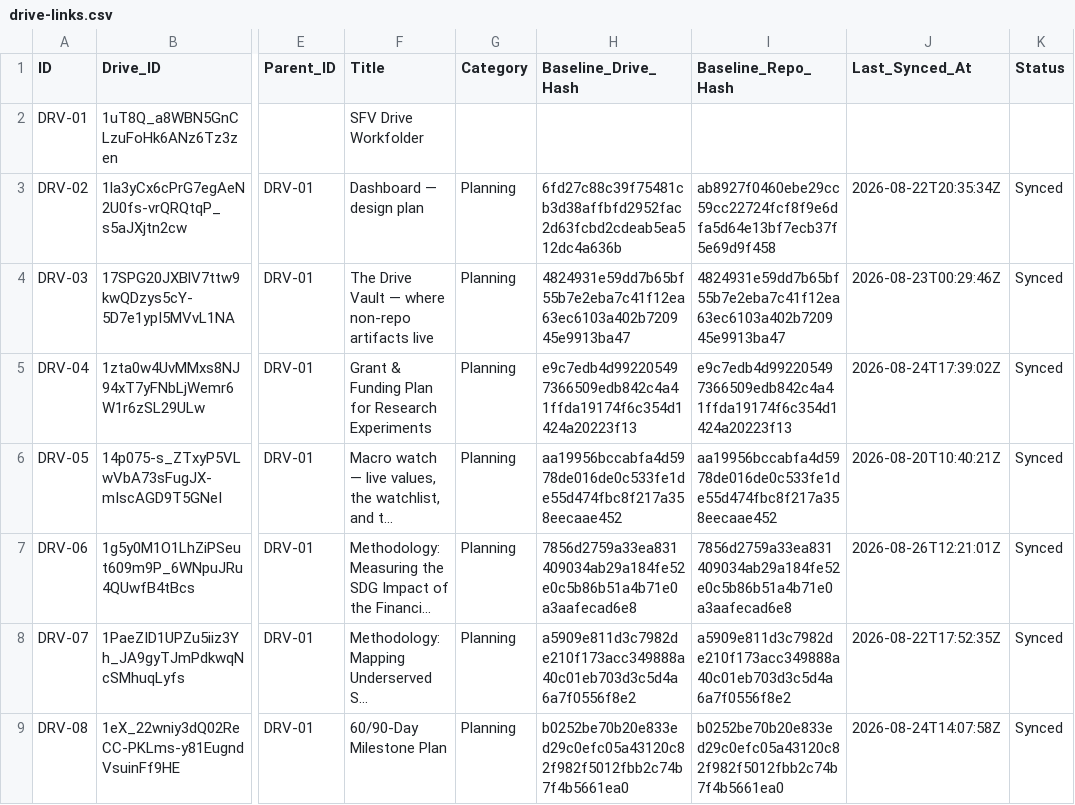
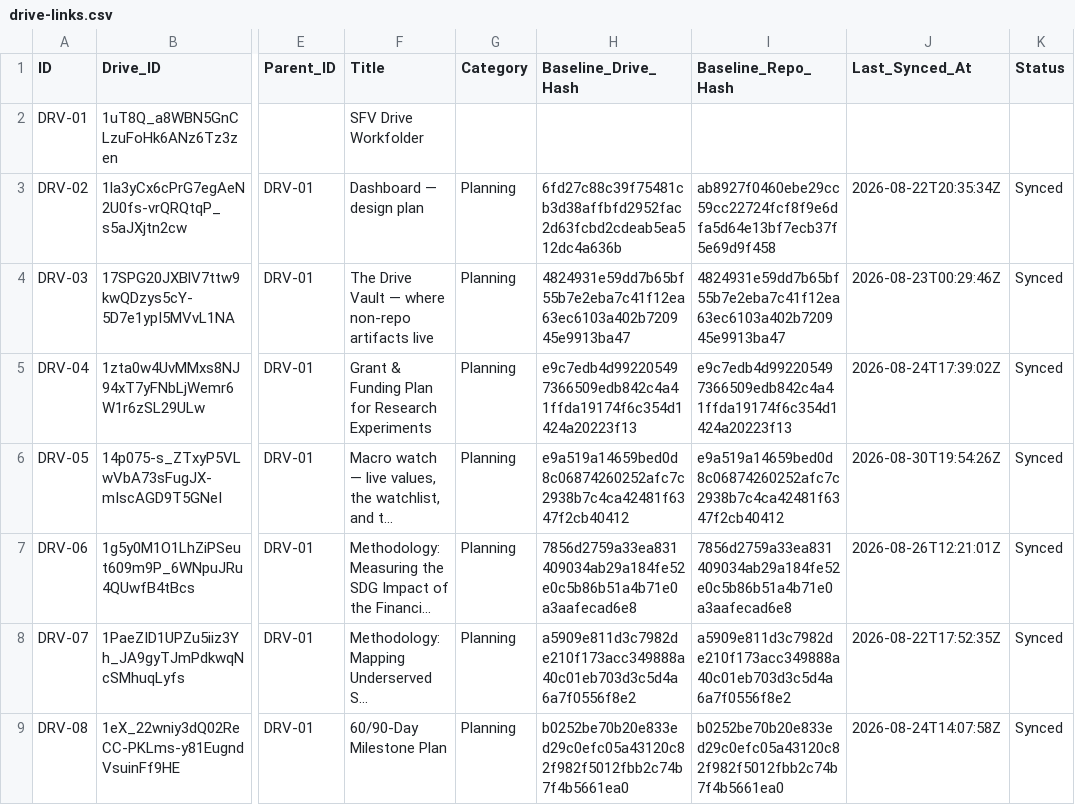
Before and after one commit to benbaichmankass/sustainable-finance-venture, a CSV file: data/drive-links.csv, drawn as a sheet; only a part is shown, gaps mark what is left out; long unchanged cells end in …; the diff names each change by its address in the sheet, - before the commit and + after, or states it on an @@ line.

```diff
--- a/data/drive-links.csv
+++ b/data/drive-links.csv
-H6 (Baseline_Drive_Hash): aa19956bccabfa4d5978de016de0c533fe1de55d474fbc8f217a358eecaae452
+H6 (Baseline_Drive_Hash): e9a519a14659bed0d8c06874260252afc7c2938b7c4ca42481f6347f2cb40412
-I6 (Baseline_Repo_Hash): aa19956bccabfa4d5978de016de0c533fe1de55d474fbc8f217a358eecaae452
+I6 (Baseline_Repo_Hash): e9a519a14659bed0d8c06874260252afc7c2938b7c4ca42481f6347f2cb40412
-J6 (Last_Synced_At): 2026-08-20T10:40:21Z
+J6 (Last_Synced_At): 2026-08-30T19:54:26Z
```
Also changed, not shown: 2 other files.
